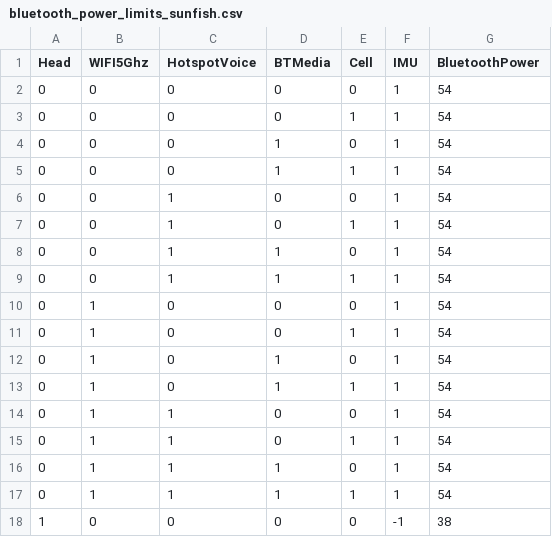
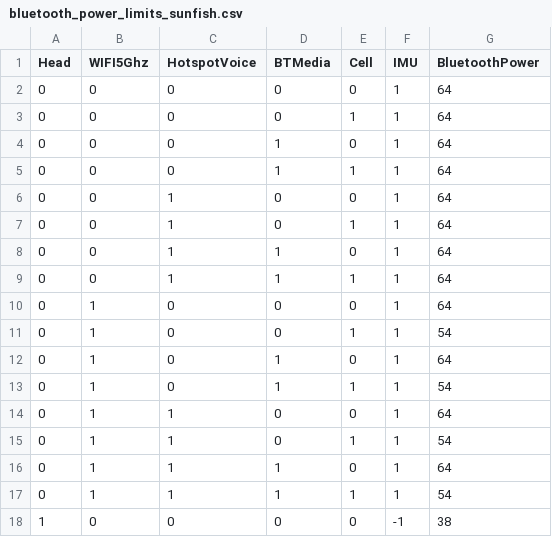
Before and after one commit to LineageOS/android_device_google_sunfish, a CSV file: bluetooth_power_limits_sunfish.csv, drawn as a sheet; only a part is shown.

Commit message:
Update the Bluetooth SAR table for extra states
Since extra test conditions are added, it needs to update the Bluetooth
SAR table to pass the certification test.

*Body mode
1. BT Standalone.-> Max tune up BT power = 18dBm
2. BT on + WWAN on + WLAN off.-> Max tune up BT power = 18dBm
3. BT on + WWAN off + WLAN on.-> Max tune up BT power = 18dBm
4. BT on + WWAN on + WLAN on.-> Max tune up BT power = 15.5dBm

Bug: 150838961
Test: Manual
Change-Id: Ic1df9666aaa7a45fdc0f1feb29d4330021fa7e70

```diff
--- a/bluetooth_power_limits_sunfish.csv
+++ b/bluetooth_power_limits_sunfish.csv
@@ -1,17 +1,17 @@
 Head,WIFI5Ghz,HotspotVoice,BTMedia,Cell,IMU,BluetoothPower
-0,0,0,0,0,1,54
-0,0,0,0,1,1,54
-0,0,0,1,0,1,54
-0,0,0,1,1,1,54
-0,0,1,0,0,1,54
-0,0,1,0,1,1,54
-0,0,1,1,0,1,54
-0,0,1,1,1,1,54
-0,1,0,0,0,1,54
+0,0,0,0,0,1,64
+0,0,0,0,1,1,64
+0,0,0,1,0,1,64
+0,0,0,1,1,1,64
+0,0,1,0,0,1,64
+0,0,1,0,1,1,64
+0,0,1,1,0,1,64
+0,0,1,1,1,1,64
+0,1,0,0,0,1,64
 0,1,0,0,1,1,54
-0,1,0,1,0,1,54
+0,1,0,1,0,1,64
 0,1,0,1,1,1,54
-0,1,1,0,0,1,54
+0,1,1,0,0,1,64
 0,1,1,0,1,1,54
-0,1,1,1,0,1,54
+0,1,1,1,0,1,64
 0,1,1,1,1,1,54
```
